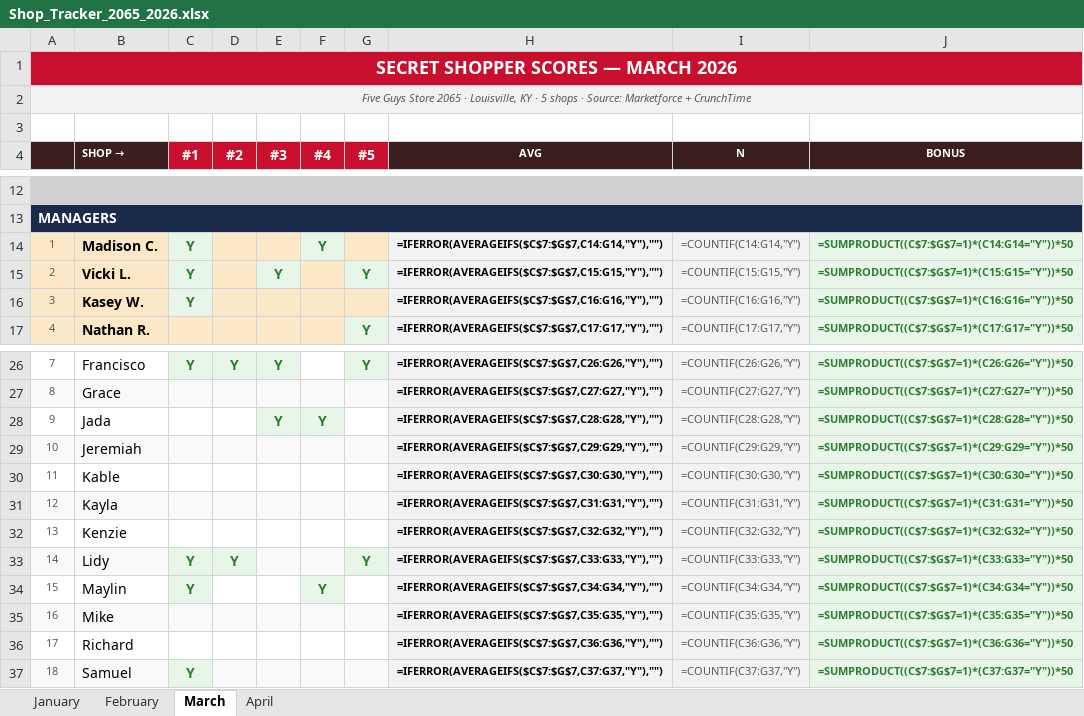
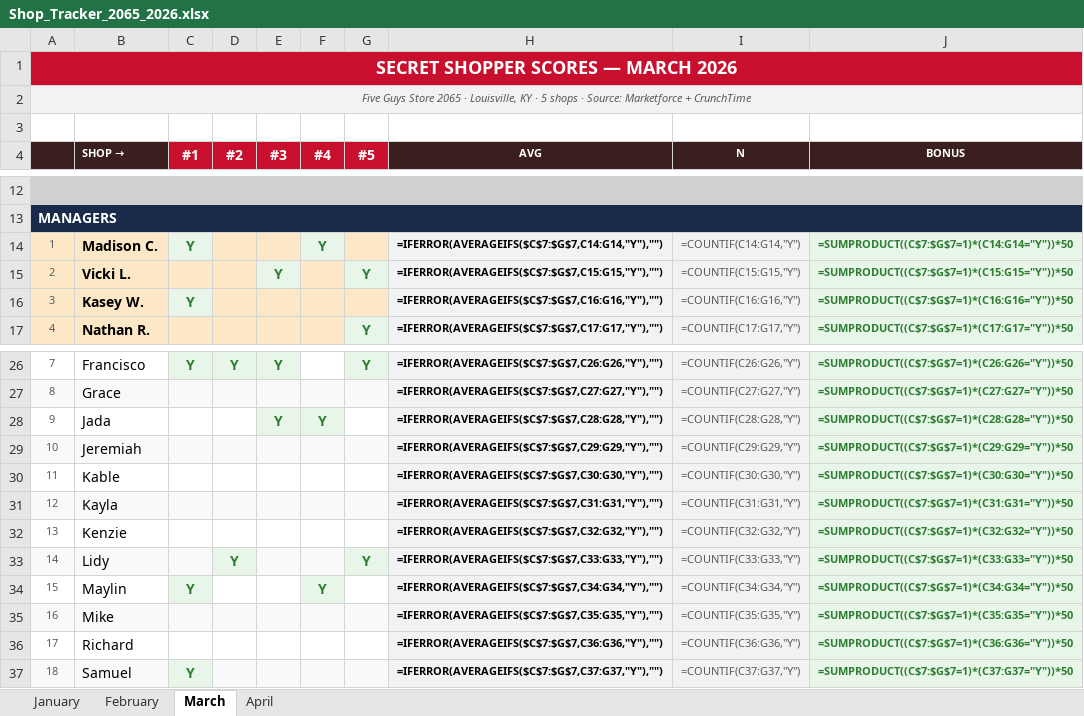
Before and after one commit to bobbycline2000/fiveguys-dashboard, an Excel workbook: Shop_Tracker_2065_2026.xlsx, sheet March, drawn as a sheet; only a part is shown, gaps mark what is left out; values as stored, in another font and other column widths than the file's, no borders; formulas without a stored value are shown as written; the diff names each change by its address in the sheet, - before the commit and + after, or states it on an @@ line.

```diff
--- a/Shop_Tracker_2065_2026.xlsx (sheet March)
+++ b/Shop_Tracker_2065_2026.xlsx (sheet March)
-C15 (#1): Y
+C15 (#1): (empty)
-C15 fill: #E8F5E9
+C15 fill: #FCE7C7
-C33 (#1): Y
+C33 (#1): (empty)
```
Also changed, not shown: sheet February, sheet April, sheet January.
